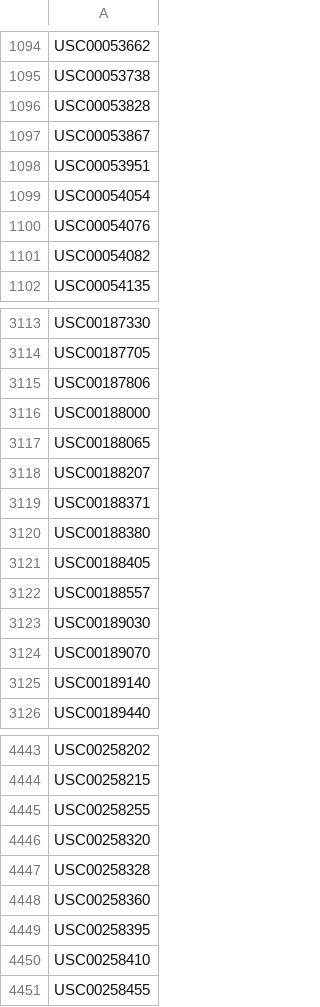
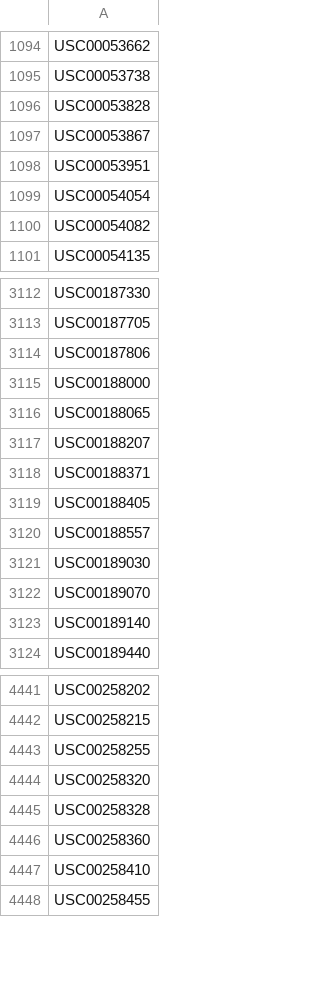
Before and after one commit to nemac/geogaddi, a CSV file: ClimateExplorer/stations.csv, drawn as a sheet; only a part is shown, gaps mark what is left out.

Commit message:
Remove problematic stations, correct path in config json

```diff
--- a/ClimateExplorer/stations.csv
+++ b/ClimateExplorer/stations.csv
@@ -1099,3 +1099,2 @@ USC00053951
 USC00054054
-USC00054076
 USC00054082
@@ -3119,3 +3118,2 @@ USC00188207
 USC00188371
-USC00188380
 USC00188405
@@ -4448,3 +4446,2 @@ USC00258328
 USC00258360
-USC00258395
 USC00258410
```
Also changed, not shown: 1 other file.
